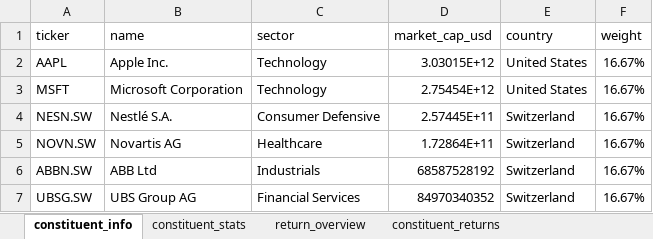
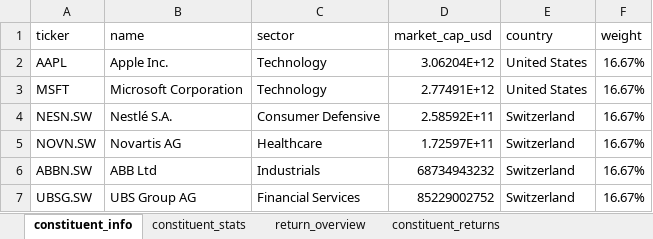
Before and after one commit to Microstakes/unisg-programming-project-hs23, an Excel workbook: Output/portfolio_overview.xlsx, sheet constituent_info, drawn as a sheet; values as stored, in another font and other column widths than the file's, no borders; table styles not drawn; the diff names each change by its address in the sheet, - before the commit and + after, or states it on an @@ line.

```diff
--- a/Output/portfolio_overview.xlsx (sheet constituent_info)
+++ b/Output/portfolio_overview.xlsx (sheet constituent_info)
-D2 (market_cap_usd): 3.03015E+12
+D2 (market_cap_usd): 3.06204E+12
-D3 (market_cap_usd): 2.75454E+12
+D3 (market_cap_usd): 2.77491E+12
-D4 (market_cap_usd): 2.57445E+11
+D4 (market_cap_usd): 2.58592E+11
-D5 (market_cap_usd): 1.72864E+11
+D5 (market_cap_usd): 1.72597E+11
-D6 (market_cap_usd): 68587528192
+D6 (market_cap_usd): 68734943232
-D7 (market_cap_usd): 84970340352
+D7 (market_cap_usd): 85229002752
```
Also changed, not shown: sheet constituent_stats, 3 other files.
